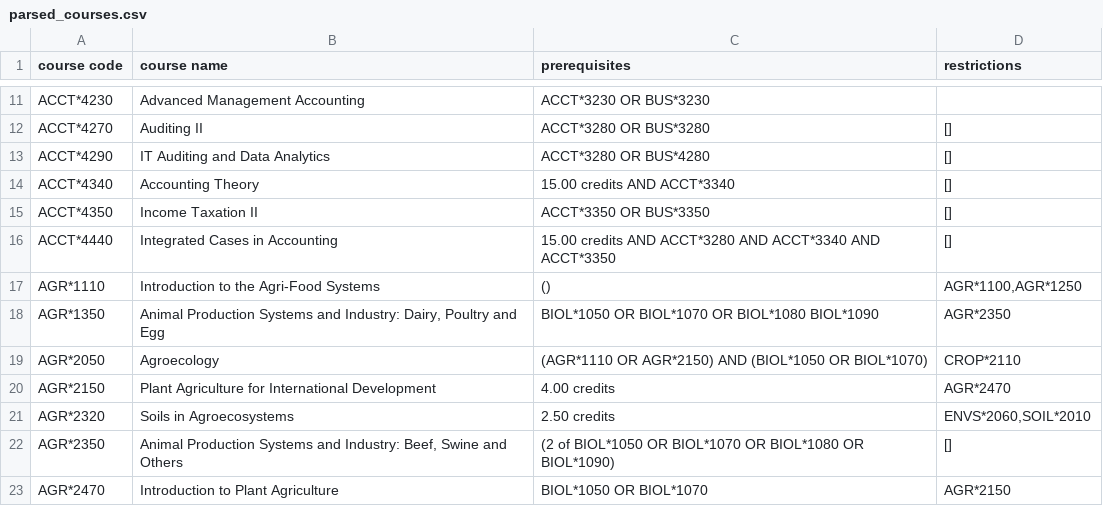
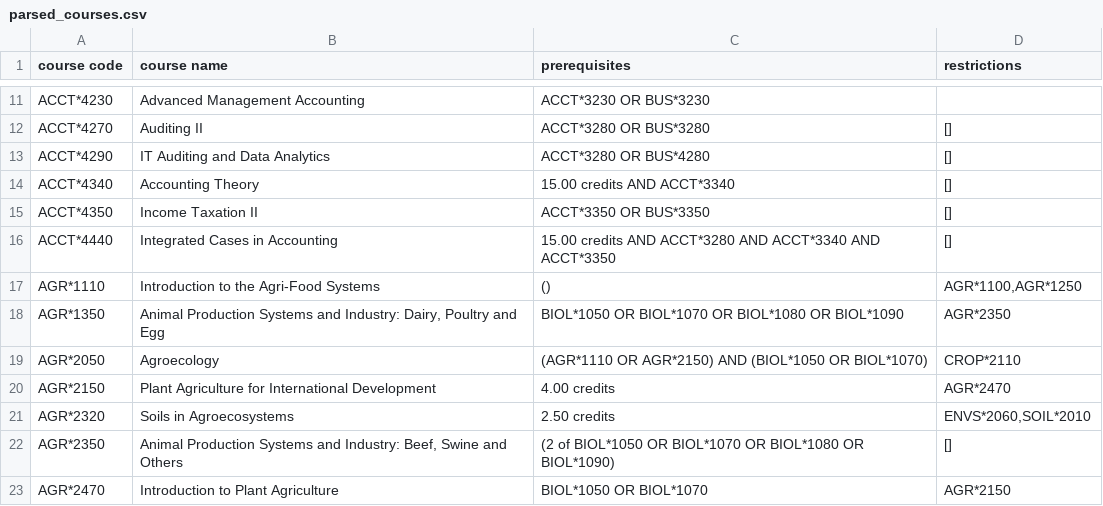
Before and after one commit to ekozat/courses_select_manager, a CSV file: parser/parsed_courses.csv, drawn as a sheet; only a part is shown, gaps mark what is left out.

Commit message:
working

```diff
--- a/parser/parsed_courses.csv
+++ b/parser/parsed_courses.csv
@@ -17,3 +17,3 @@ ACCT*4440,Integrated Cases in Accounting,15.00 credits AND ACCT*3280 AND ACCT*33
 AGR*1110,Introduction to the Agri-Food Systems,(),"AGR*1100,AGR*1250"
-AGR*1350,"Animal Production Systems and Industry: Dairy, Poultry and Egg",BIOL*1050 OR BIOL*1070 OR BIOL*1080 BIOL*1090,AGR*2350
+AGR*1350,"Animal Production Systems and Industry: Dairy, Poultry and Egg",BIOL*1050 OR BIOL*1070 OR BIOL*1080 OR BIOL*1090,AGR*2350
 AGR*2050,Agroecology,(AGR*1110 OR AGR*2150) AND (BIOL*1050 OR BIOL*1070),CROP*2110
```
